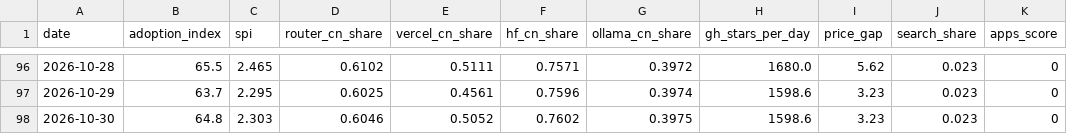
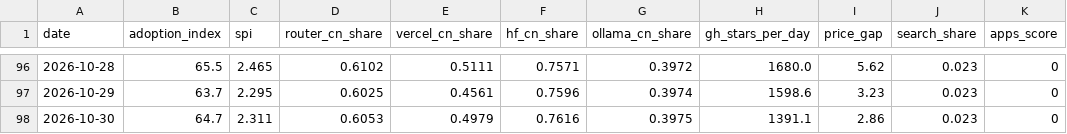
Before and after one commit to mishablank/Omen-AI-Trade-the-AI-Revolution, a CSV file: omen/china-metrics.csv, drawn as a sheet; only a part is shown, gaps mark what is left out; the diff names each change by its address in the sheet, - before the commit and + after, or states it on an @@ line.

```diff
--- a/omen/china-metrics.csv
+++ b/omen/china-metrics.csv
-B98 (adoption_index): 64.8
+B98 (adoption_index): 64.7
-C98 (spi): 2.303
+C98 (spi): 2.311
-D98 (router_cn_share): 0.6046
+D98 (router_cn_share): 0.6053
-E98 (vercel_cn_share): 0.5052
+E98 (vercel_cn_share): 0.4979
-F98 (hf_cn_share): 0.7602
+F98 (hf_cn_share): 0.7616
-H98 (gh_stars_per_day): 1598.6
+H98 (gh_stars_per_day): 1391.1
-I98 (price_gap): 3.23
+I98 (price_gap): 2.86
```
Also changed, not shown: omen/capex-snapshots.csv, omen/china-snapshots.csv, 6 other files.
